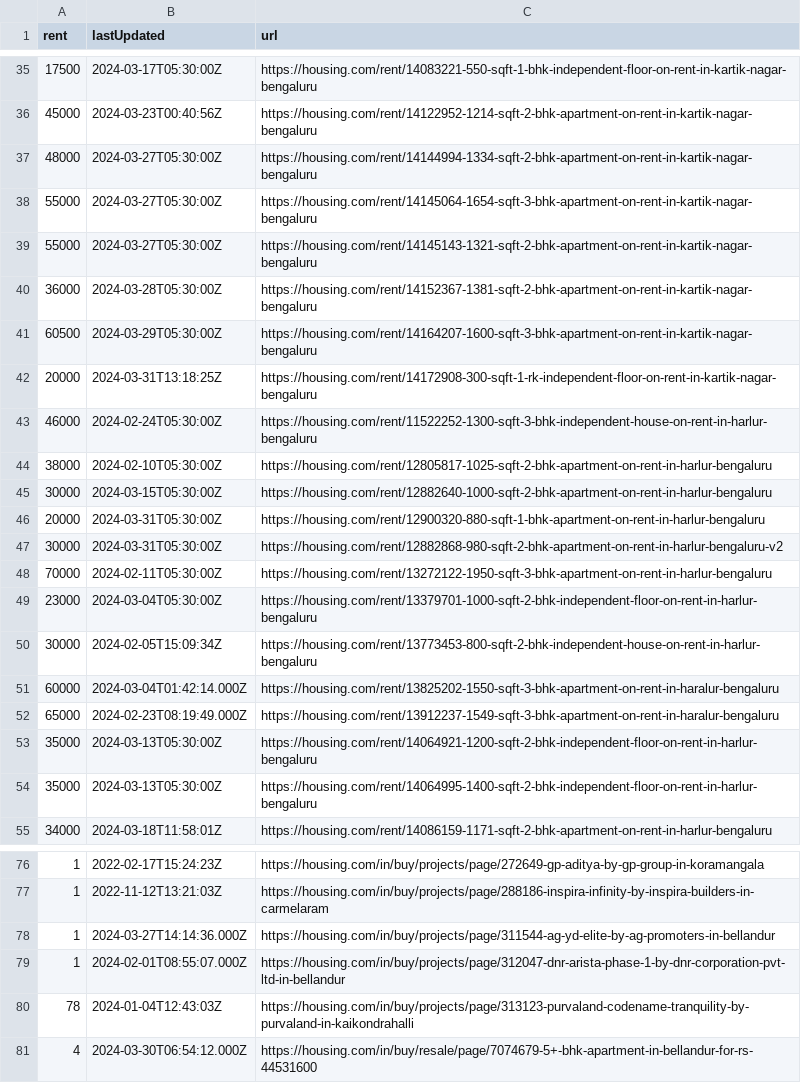
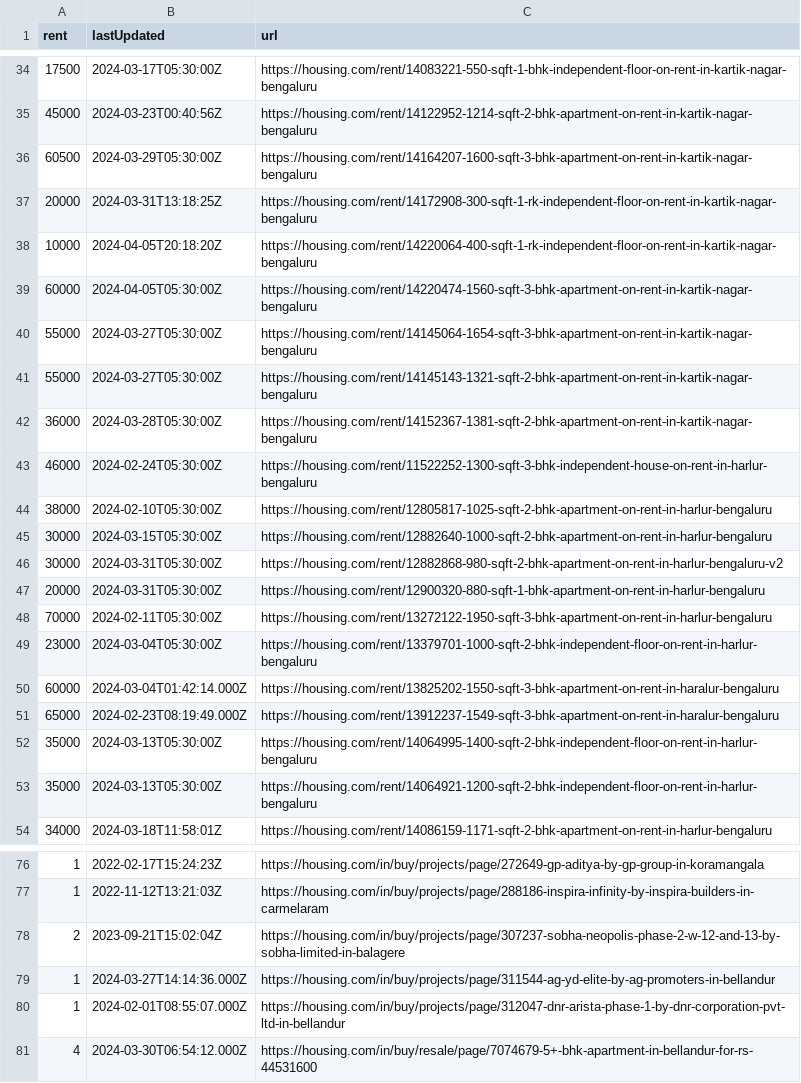
Before and after one commit to KShivendu/blr-societies, a CSV file: data/housing.csv, drawn as a sheet; only a part is shown, gaps mark what is left out; the diff covers the shown part only.

```diff
--- a/data/housing.csv
+++ b/data/housing.csv
@@ -36,3 +35,6 @@ rent, lastUpdated, url
 "45000","2024-03-23T00:40:56Z","https://housing.com/rent/14122952-1214-sqft-2-bhk-apartment-on-rent-in-kartik-nagar-bengaluru"
-"48000","2024-03-27T05:30:00Z","https://housing.com/rent/14144994-1334-sqft-2-bhk-apartment-on-rent-in-kartik-nagar-bengaluru"
+"60500","2024-03-29T05:30:00Z","https://housing.com/rent/14164207-1600-sqft-3-bhk-apartment-on-rent-in-kartik-nagar-bengaluru"
+"20000","2024-03-31T13:18:25Z","https://housing.com/rent/14172908-300-sqft-1-rk-independent-floor-on-rent-in-kartik-nagar-bengaluru"
+"10000","2024-04-05T20:18:20Z","https://housing.com/rent/14220064-400-sqft-1-rk-independent-floor-on-rent-in-kartik-nagar-bengaluru"
+"60000","2024-04-05T05:30:00Z","https://housing.com/rent/14220474-1560-sqft-3-bhk-apartment-on-rent-in-kartik-nagar-bengaluru"
 "55000","2024-03-27T05:30:00Z","https://housing.com/rent/14145064-1654-sqft-3-bhk-apartment-on-rent-in-kartik-nagar-bengaluru"
@@ -40,4 +42,2 @@ rent, lastUpdated, url
 "36000","2024-03-28T05:30:00Z","https://housing.com/rent/14152367-1381-sqft-2-bhk-apartment-on-rent-in-kartik-nagar-bengaluru"
-"60500","2024-03-29T05:30:00Z","https://housing.com/rent/14164207-1600-sqft-3-bhk-apartment-on-rent-in-kartik-nagar-bengaluru"
-"20000","2024-03-31T13:18:25Z","https://housing.com/rent/14172908-300-sqft-1-rk-independent-floor-on-rent-in-kartik-nagar-bengaluru"
 "46000","2024-02-24T05:30:00Z","https://housing.com/rent/11522252-1300-sqft-3-bhk-independent-house-on-rent-in-harlur-bengaluru"
@@ -45,11 +45,10 @@ rent, lastUpdated, url
 "30000","2024-03-15T05:30:00Z","https://housing.com/rent/12882640-1000-sqft-2-bhk-apartment-on-rent-in-harlur-bengaluru"
+"30000","2024-03-31T05:30:00Z","https://housing.com/rent/12882868-980-sqft-2-bhk-apartment-on-rent-in-harlur-bengaluru-v2"
 "20000","2024-03-31T05:30:00Z","https://housing.com/rent/12900320-880-sqft-1-bhk-apartment-on-rent-in-harlur-bengaluru"
-"30000","2024-03-31T05:30:00Z","https://housing.com/rent/12882868-980-sqft-2-bhk-apartment-on-rent-in-harlur-bengaluru-v2"
 "70000","2024-02-11T05:30:00Z","https://housing.com/rent/13272122-1950-sqft-3-bhk-apartment-on-rent-in-harlur-bengaluru"
 "23000","2024-03-04T05:30:00Z","https://housing.com/rent/13379701-1000-sqft-2-bhk-independent-floor-on-rent-in-harlur-bengaluru"
-"30000","2024-02-05T15:09:34Z","https://housing.com/rent/13773453-800-sqft-2-bhk-independent-house-on-rent-in-harlur-bengaluru"
 "60000","2024-03-04T01:42:14.000Z","https://housing.com/rent/13825202-1550-sqft-3-bhk-apartment-on-rent-in-haralur-bengaluru"
 "65000","2024-02-23T08:19:49.000Z","https://housing.com/rent/13912237-1549-sqft-3-bhk-apartment-on-rent-in-haralur-bengaluru"
+"35000","2024-03-13T05:30:00Z","https://housing.com/rent/14064995-1400-sqft-2-bhk-independent-floor-on-rent-in-harlur-bengaluru"
 "35000","2024-03-13T05:30:00Z","https://housing.com/rent/14064921-1200-sqft-2-bhk-independent-floor-on-rent-in-harlur-bengaluru"
-"35000","2024-03-13T05:30:00Z","https://housing.com/rent/14064995-1400-sqft-2-bhk-independent-floor-on-rent-in-harlur-bengaluru"
 "34000","2024-03-18T11:58:01Z","https://housing.com/rent/14086159-1171-sqft-2-bhk-apartment-on-rent-in-harlur-bengaluru"
@@ -77,5 +77,5 @@ rent, lastUpdated, url
 "1","2022-11-12T13:21:03Z","https://housing.com/in/buy/projects/page/288186-inspira-infinity-by-inspira-builders-in-carmelaram"
+"2","2023-09-21T15:02:04Z","https://housing.com/in/buy/projects/page/307237-sobha-neopolis-phase-2-w-12-and-13-by-sobha-limited-in-balagere"
 "1","2024-03-27T14:14:36.000Z","https://housing.com/in/buy/projects/page/311544-ag-yd-elite-by-ag-promoters-in-bellandur"
 "1","2024-02-01T08:55:07.000Z","https://housing.com/in/buy/projects/page/312047-dnr-arista-phase-1-by-dnr-corporation-pvt-ltd-in-bellandur"
-"78","2024-01-04T12:43:03Z","https://housing.com/in/buy/projects/page/313123-purvaland-codename-tranquility-by-purvaland-in-kaikondrahalli"
 "4","2024-03-30T06:54:12.000Z","https://housing.com/in/buy/resale/page/7074679-5+-bhk-apartment-in-bellandur-for-rs-44531600"
```
Also changed, not shown: 8 added rows, 9 removed rows, 1 moved row and 6 edited cells elsewhere in this file.
